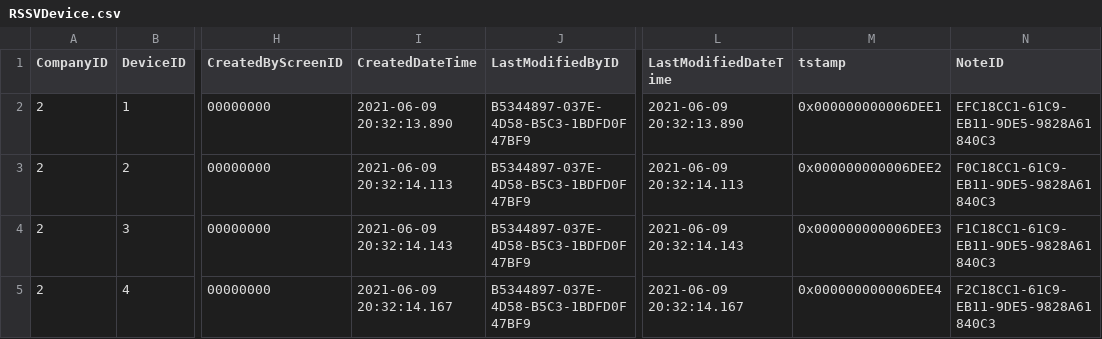
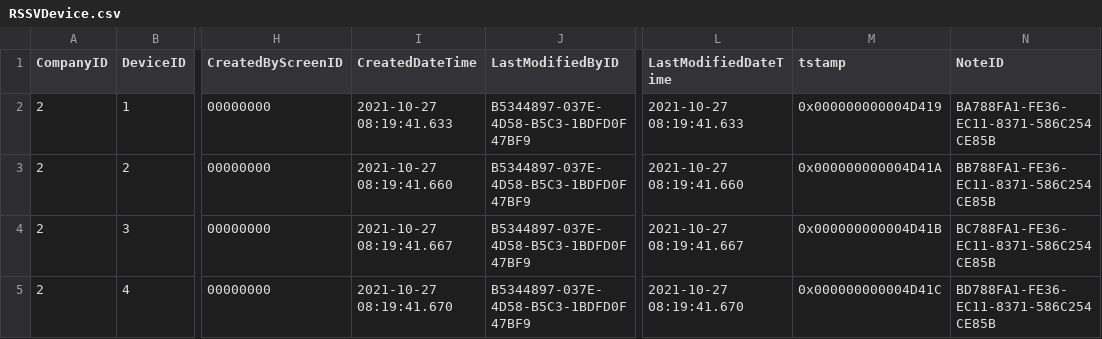
Before and after one commit to Acumatica/Help-and-Training-Examples, a CSV file: Customization/T240/PhoneRepairShop/InputData/RSSVDevice.csv, drawn as a sheet; only a part is shown, gaps mark what is left out; the diff names each change by its address in the sheet, - before the commit and + after, or states it on an @@ line.

```diff
--- a/Customization/T240/PhoneRepairShop/InputData/RSSVDevice.csv
+++ b/Customization/T240/PhoneRepairShop/InputData/RSSVDevice.csv
-I2 (CreatedDateTime): 2021-06-09 20:32:13.890
+I2 (CreatedDateTime): 2021-10-27 08:19:41.633
-L2 (LastModifiedDateTime): 2021-06-09 20:32:13.890
+L2 (LastModifiedDateTime): 2021-10-27 08:19:41.633
-M2 (tstamp): 0x000000000006DEE1
+M2 (tstamp): 0x000000000004D419
-N2 (NoteID): EFC18CC1-61C9-EB11-9DE5-9828A61840C3
+N2 (NoteID): BA788FA1-FE36-EC11-8371-586C254CE85B
-I3 (CreatedDateTime): 2021-06-09 20:32:14.113
+I3 (CreatedDateTime): 2021-10-27 08:19:41.660
-L3 (LastModifiedDateTime): 2021-06-09 20:32:14.113
+L3 (LastModifiedDateTime): 2021-10-27 08:19:41.660
-M3 (tstamp): 0x000000000006DEE2
+M3 (tstamp): 0x000000000004D41A
-N3 (NoteID): F0C18CC1-61C9-EB11-9DE5-9828A61840C3
+N3 (NoteID): BB788FA1-FE36-EC11-8371-586C254CE85B
-I4 (CreatedDateTime): 2021-06-09 20:32:14.143
+I4 (CreatedDateTime): 2021-10-27 08:19:41.667
-L4 (LastModifiedDateTime): 2021-06-09 20:32:14.143
+L4 (LastModifiedDateTime): 2021-10-27 08:19:41.667
-M4 (tstamp): 0x000000000006DEE3
+M4 (tstamp): 0x000000000004D41B
-N4 (NoteID): F1C18CC1-61C9-EB11-9DE5-9828A61840C3
+N4 (NoteID): BC788FA1-FE36-EC11-8371-586C254CE85B
-I5 (CreatedDateTime): 2021-06-09 20:32:14.167
+I5 (CreatedDateTime): 2021-10-27 08:19:41.670
-L5 (LastModifiedDateTime): 2021-06-09 20:32:14.167
+L5 (LastModifiedDateTime): 2021-10-27 08:19:41.670
-M5 (tstamp): 0x000000000006DEE4
+M5 (tstamp): 0x000000000004D41C
-N5 (NoteID): F2C18CC1-61C9-EB11-9DE5-9828A61840C3
+N5 (NoteID): BD788FA1-FE36-EC11-8371-586C254CE85B
```
Also changed, not shown: Customization/T240/PhoneRepairShop/InputData/InventoryItem.csv, Customization/T240/PhoneRepairShop/InputData/RSSVRepairItem.csv, 44 other files.
